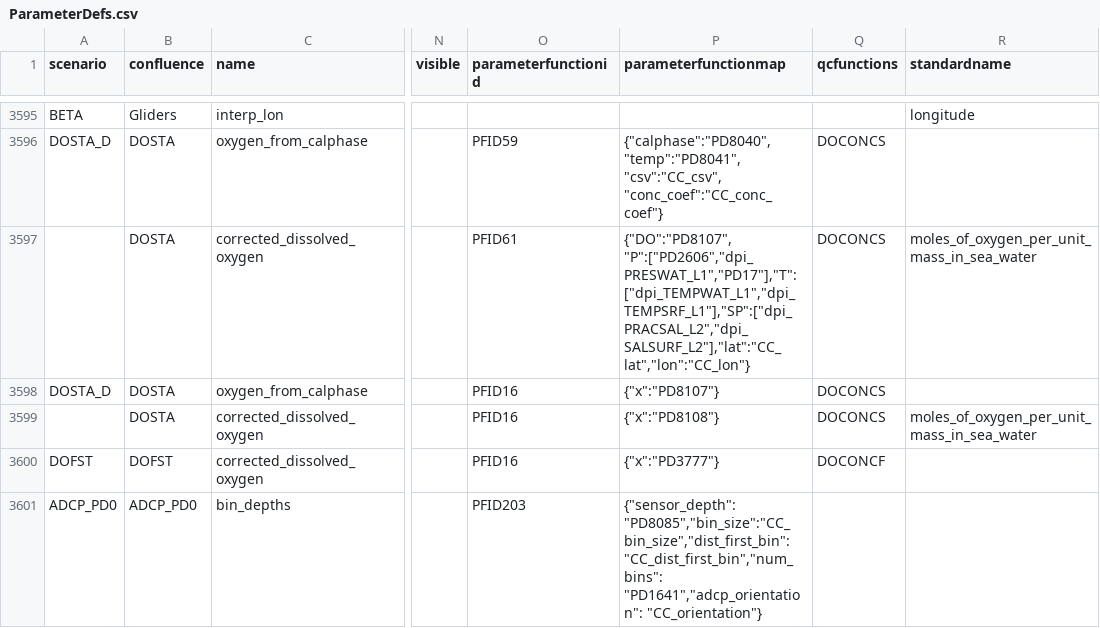
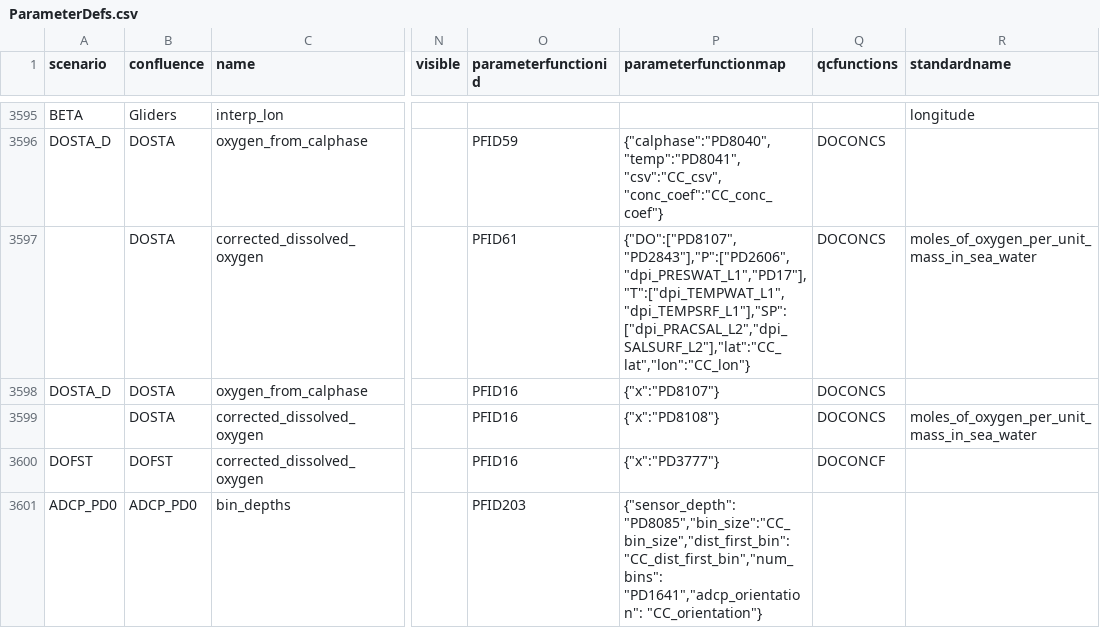
Before and after one commit to oceanobservatories/preload-database, a CSV file: csv/ParameterDefs.csv, drawn as a sheet; only a part is shown, gaps mark what is left out; the diff names each change by its address in the sheet, - before the commit and + after, or states it on an @@ line.

Commit message:
Issue #15463 - Reinstate function map for DO in cabled deep profiler optode streams (#122)

```diff
--- a/csv/ParameterDefs.csv
+++ b/csv/ParameterDefs.csv
-P3597 (parameterfunctionmap): {"DO":"PD8107", "P":["PD2606","dpi_PRESWAT_L1","PD17"],"T":["dpi_TEMPWAT_L1","dpi_TEMPSRF_L1"],"SP":["dpi_PRACSAL_L2","dpi_SALSURF_L2"],"lat":"CC_lat","lon":"CC_lon"}
+P3597 (parameterfunctionmap): {"DO":["PD8107","PD2843"],"P":["PD2606","dpi_PRESWAT_L1","PD17"],"T":["dpi_TEMPWAT_L1","dpi_TEMPSRF_L1"],"SP":["dpi_PRACSAL_L2","dpi_SALSURF_L2"],"lat":"CC_lat","lon":"CC_lon"}
```
